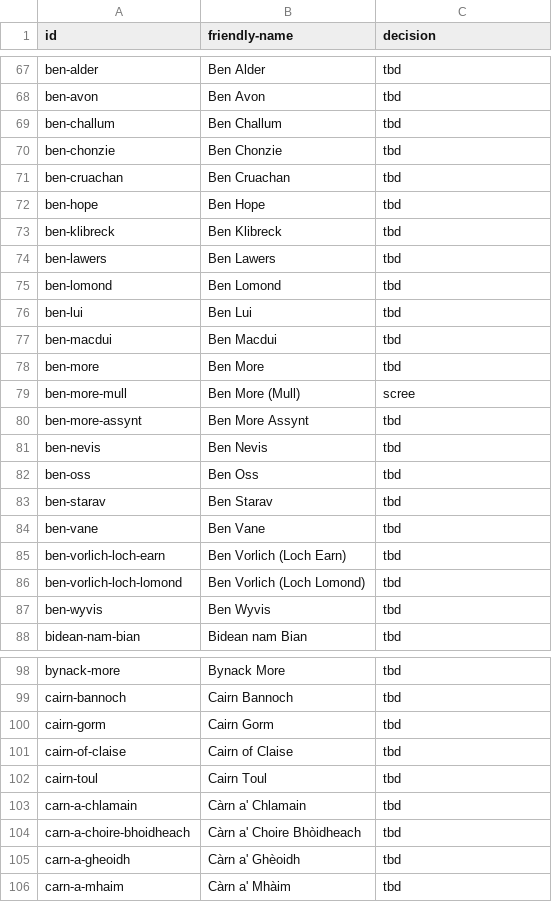
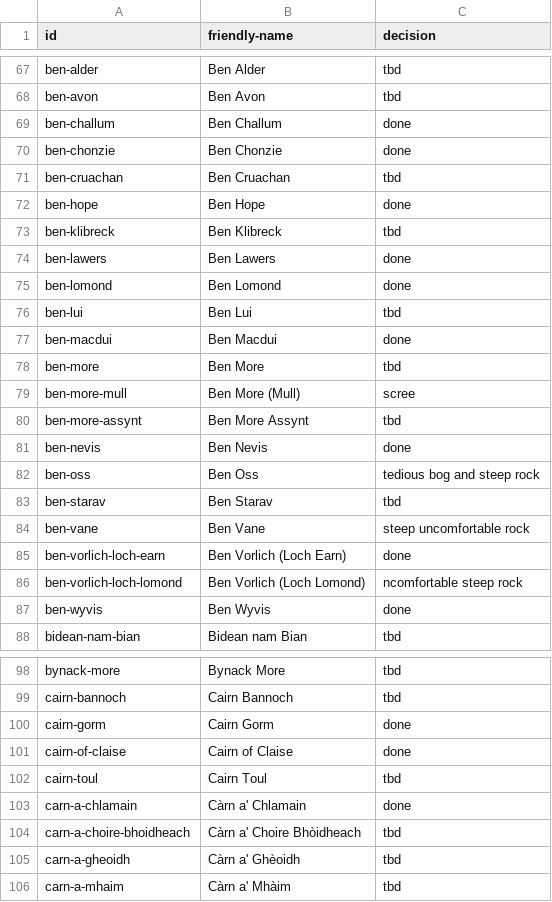
Before and after one commit to limingcheunghome/my-munro-journey, a CSV file: munro-reference.csv, drawn as a sheet; only a part is shown, gaps mark what is left out; the diff covers the shown part only.

```diff
--- a/munro-reference.csv
+++ b/munro-reference.csv
@@ -68,11 +68,11 @@ ben-alder,Ben Alder,tbd
 ben-avon,Ben Avon,tbd
-ben-challum,Ben Challum,tbd
-ben-chonzie,Ben Chonzie,tbd
+ben-challum,Ben Challum,done
+ben-chonzie,Ben Chonzie,done
 ben-cruachan,Ben Cruachan,tbd
-ben-hope,Ben Hope,tbd
+ben-hope,Ben Hope,done
 ben-klibreck,Ben Klibreck,tbd
-ben-lawers,Ben Lawers,tbd
-ben-lomond,Ben Lomond,tbd
+ben-lawers,Ben Lawers,done
+ben-lomond,Ben Lomond,done
 ben-lui,Ben Lui,tbd
-ben-macdui,Ben Macdui,tbd
+ben-macdui,Ben Macdui,done
 ben-more,Ben More,tbd
@@ -80,9 +80,9 @@ ben-more-mull,Ben More (Mull),scree
 ben-more-assynt,Ben More Assynt,tbd
-ben-nevis,Ben Nevis,tbd
-ben-oss,Ben Oss,tbd
+ben-nevis,Ben Nevis,done
+ben-oss,Ben Oss,tedious bog and steep rock
 ben-starav,Ben Starav,tbd
-ben-vane,Ben Vane,tbd
-ben-vorlich-loch-earn,Ben Vorlich (Loch Earn),tbd
-ben-vorlich-loch-lomond,Ben Vorlich (Loch Lomond),tbd
-ben-wyvis,Ben Wyvis,tbd
+ben-vane,Ben Vane,steep uncomfortable rock
+ben-vorlich-loch-earn,Ben Vorlich (Loch Earn),done
+ben-vorlich-loch-lomond,Ben Vorlich (Loch Lomond),ncomfortable steep rock
+ben-wyvis,Ben Wyvis,done
 bidean-nam-bian,Bidean nam Bian,tbd
@@ -99,6 +99,6 @@ bynack-more,Bynack More,tbd
 cairn-bannoch,Cairn Bannoch,tbd
-cairn-gorm,Cairn Gorm,tbd
-cairn-of-claise,Cairn of Claise,tbd
+cairn-gorm,Cairn Gorm,done
+cairn-of-claise,Cairn of Claise,done
 cairn-toul,Cairn Toul,tbd
-carn-a-chlamain,Càrn a' Chlamain,tbd
+carn-a-chlamain,Càrn a' Chlamain,done
 carn-a-choire-bhoidheach,Càrn a' Choire Bhòidheach,tbd
```
Also changed, not shown: 17 edited cells elsewhere in this file, 2 other files.
